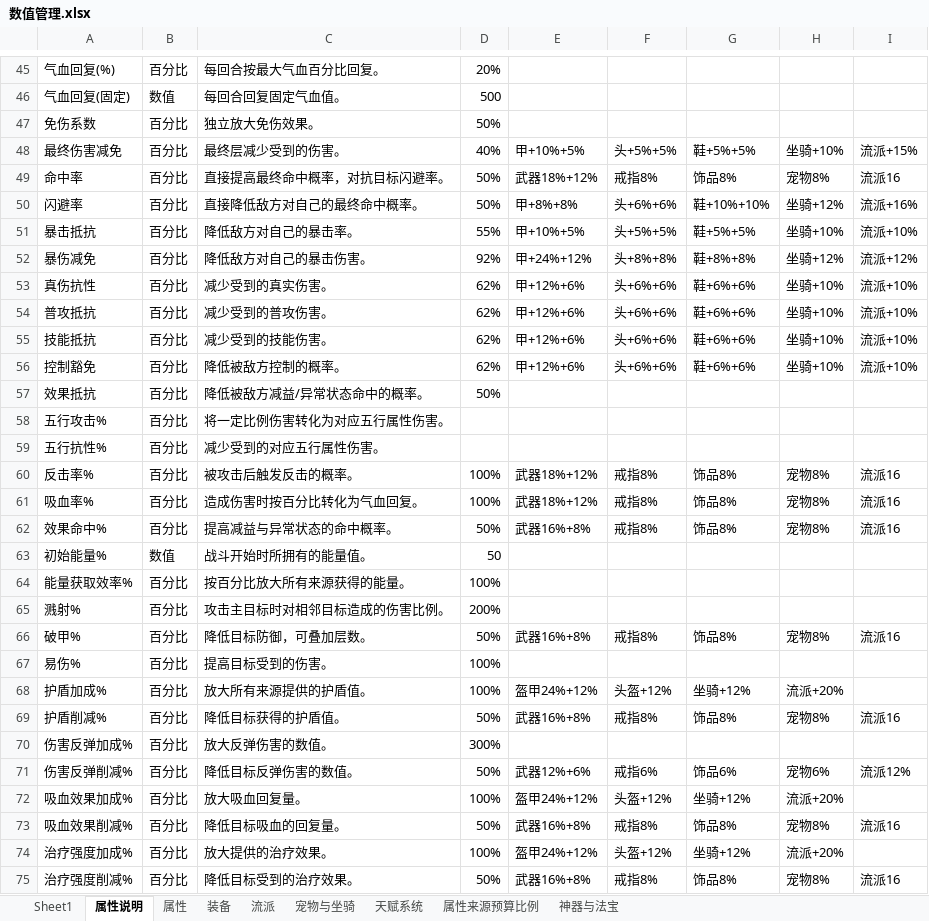
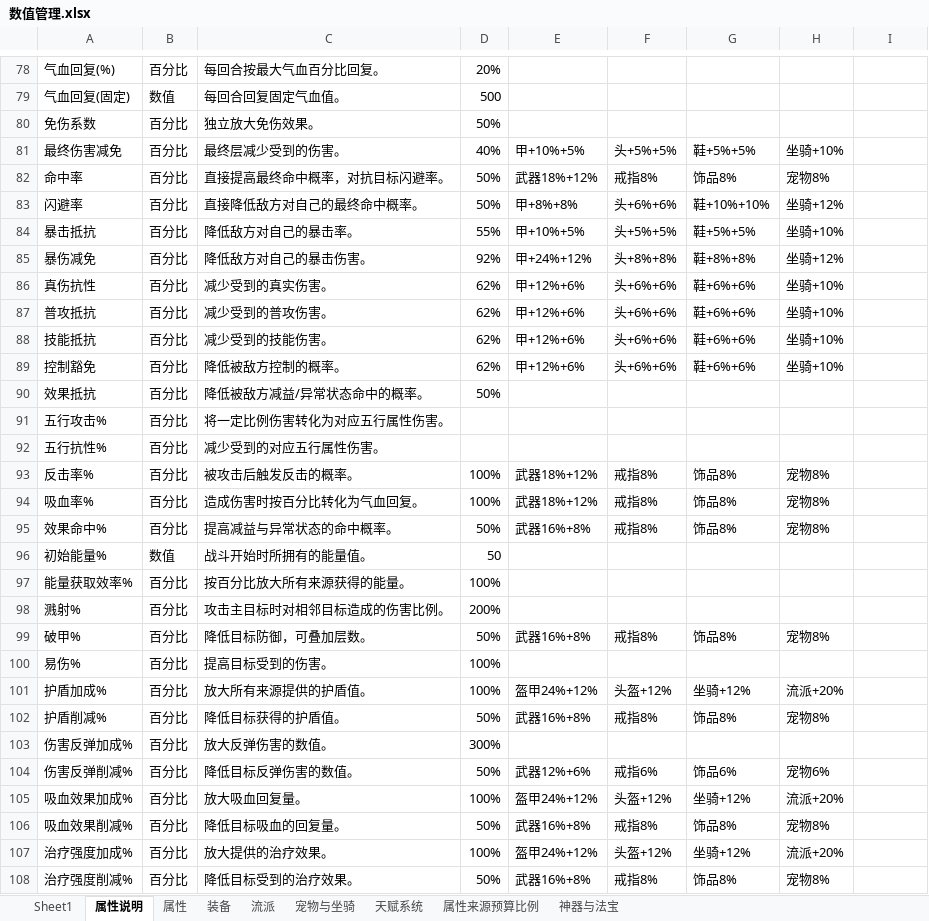
Before and after one commit to 1132987667/CombatDebugStudio, an Excel workbook: documents/新需求/数值管理.xlsx, sheet 属性说明, drawn as a sheet; only a part is shown, gaps mark what is left out; values as stored, in another font and other column widths than the file's, no borders; addresses are those after the commit; the diff covers the shown part only; the diff names each change by its address in the sheet, - before the commit and + after, or states it on an @@ line.

```diff
--- a/documents/新需求/数值管理.xlsx (sheet 属性说明)
+++ b/documents/新需求/数值管理.xlsx (sheet 属性说明)
-I81: 流派+15%
+I81: (empty)
-I82: 流派16
+I82: (empty)
-I83: 流派+16%
+I83: (empty)
-I84: 流派+10%
+I84: (empty)
-I85: 流派+12%
+I85: (empty)
-I86:I89: 流派+10%
+I86:I89: (empty)
-I93:I95: 流派16
+I93:I95: (empty)
-I99: 流派16
+I99: (empty)
-I102: 流派16
+I102: (empty)
-I104: 流派12%
+I104: (empty)
-I106: 流派16
+I106: (empty)
-I108: 流派16
+I108: (empty)
```
Also changed, not shown: 33 added rows, 17 edited cells and merged cells elsewhere in this sheet, sheet 属性, 1 other file.
